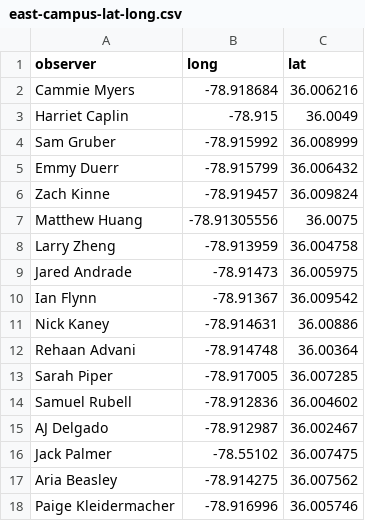
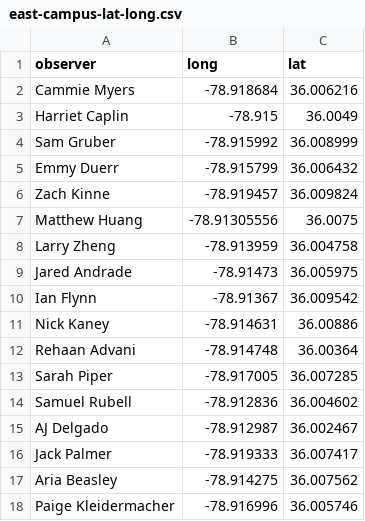
Before and after one commit to robschick/East-Campus-Sound, a CSV file: east-campus-lat-long.csv, drawn as a sheet.

Commit message:
Fix Jack Palmer's Coords

```diff
--- a/east-campus-lat-long.csv
+++ b/east-campus-lat-long.csv
@@ -15,3 +15,3 @@ Samuel Rubell,-78.912836,36.004602
 AJ Delgado,-78.912987,36.002467
-Jack Palmer,-78.55102,36.007475
+Jack Palmer,-78.919333,36.007417
 Aria Beasley,-78.914275,36.007562
```
